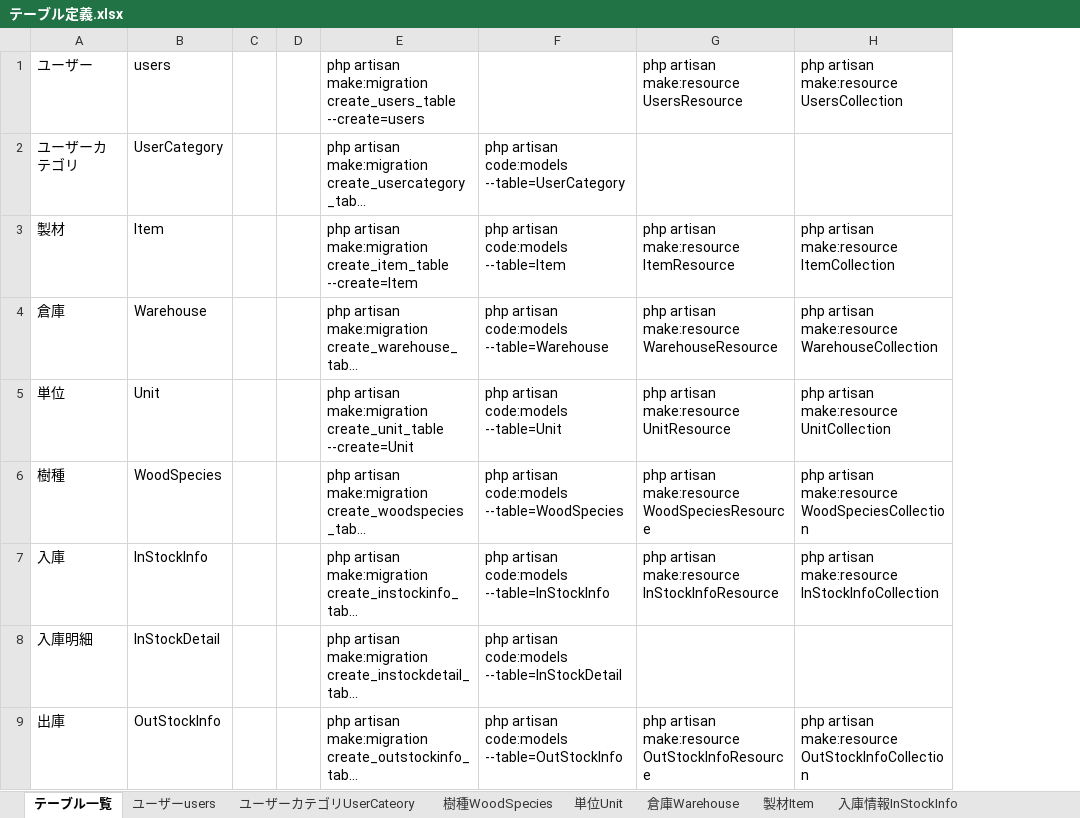
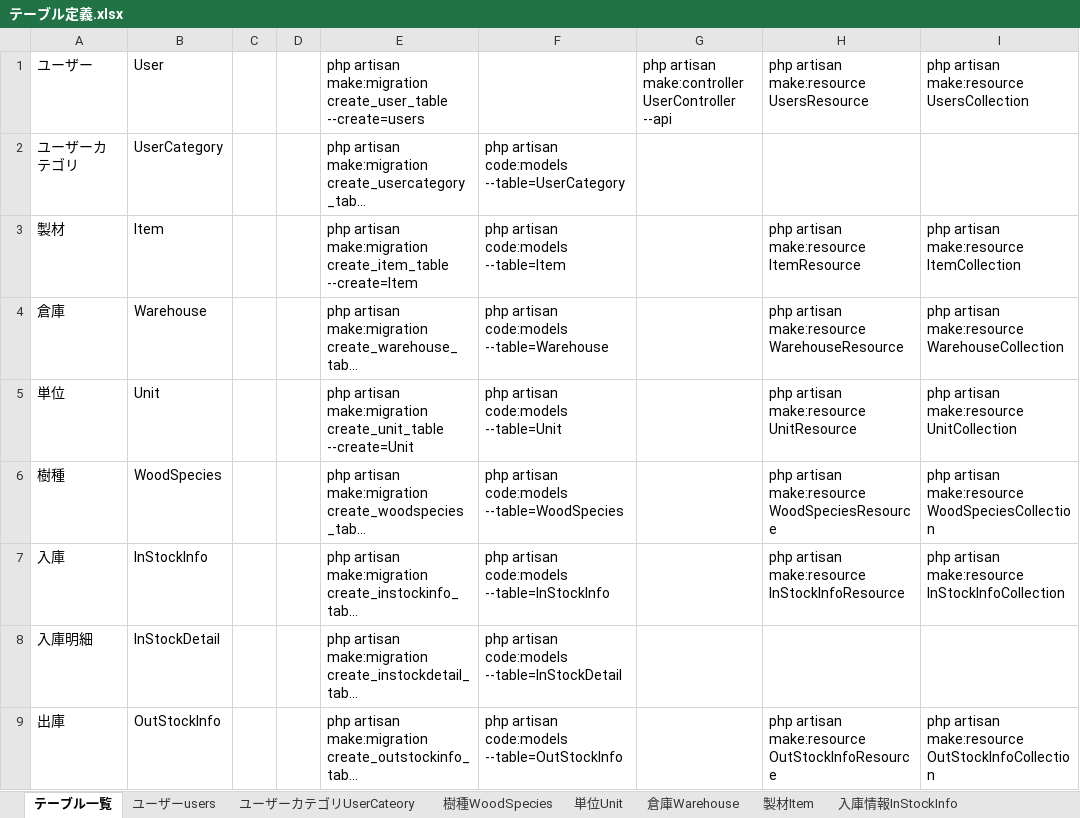
Before and after one commit to sutefu23/yame-supply, an Excel workbook: document/テーブル定義.xlsx, sheet テーブル一覧, drawn as a sheet; only a part is shown; long unchanged cells end in …; values as stored, in another font and other column widths than the file's, no borders; the diff names each change by its address in the sheet, - before the commit and + after, or states it on an @@ line.

```diff
--- a/document/テーブル定義.xlsx (sheet テーブル一覧)
+++ b/document/テーブル定義.xlsx (sheet テーブル一覧)
+column G, row 1: php artisan make:controller UserController --api
-B1: users
+B1: User
-E1: …artisan make:migration create_users_table --create=users
+E1: …artisan make:migration create_user_table --create=users
```
Also changed, not shown: 34 other files.
